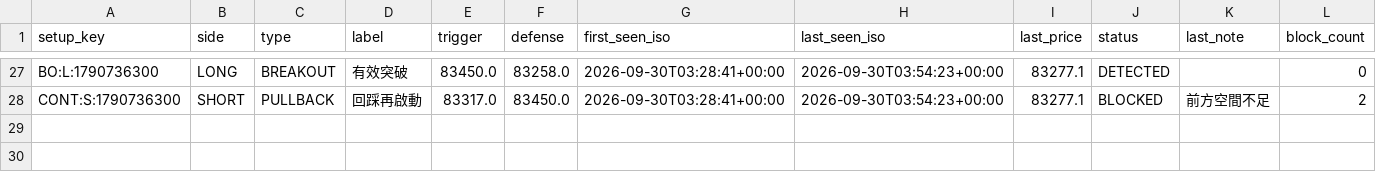
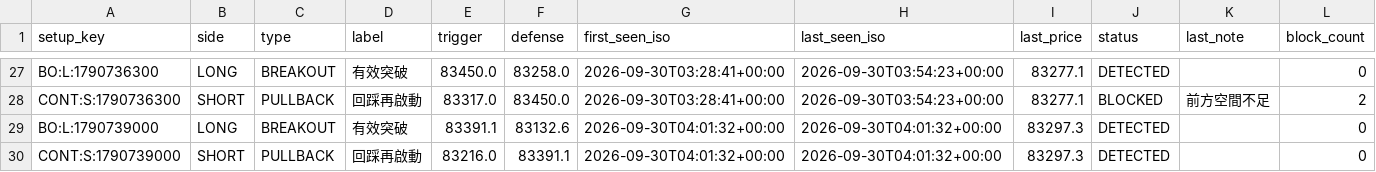
Before and after one commit to 126liangting-sketch/crypto-market-radar, a CSV file: setup_lifecycle_clean_v1.csv, drawn as a sheet; only a part is shown, gaps mark what is left out; the diff names each change by its address in the sheet, - before the commit and + after, or states it on an @@ line.

```diff
--- a/setup_lifecycle_clean_v1.csv
+++ b/setup_lifecycle_clean_v1.csv
+row 29: BO:L:1790739000 | LONG | BREAKOUT | 有效突破 | 83391.1 | 83132.6 | 2026-09-30T04:01:32+00:00 | 2026-09-30T04:01:32+00:00 | 83297.3 | DETECTED |  | 0
+row 30: CONT:S:1790739000 | SHORT | PULLBACK | 回踩再啟動 | 83216.0 | 83391.1 | 2026-09-30T04:01:32+00:00 | 2026-09-30T04:01:32+00:00 | 83297.3 | DETECTED |  | 0
```
Also changed, not shown: paper_trades_clean_v1.csv, 3 other files.
